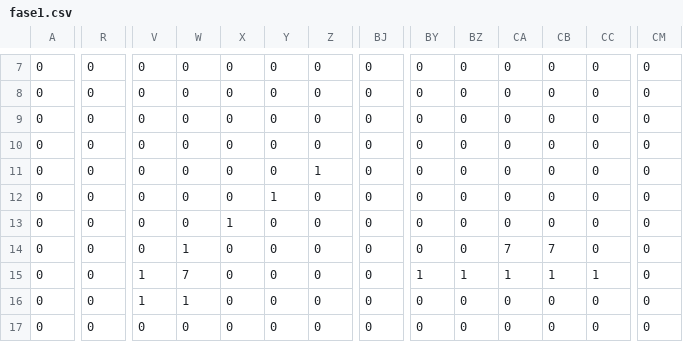
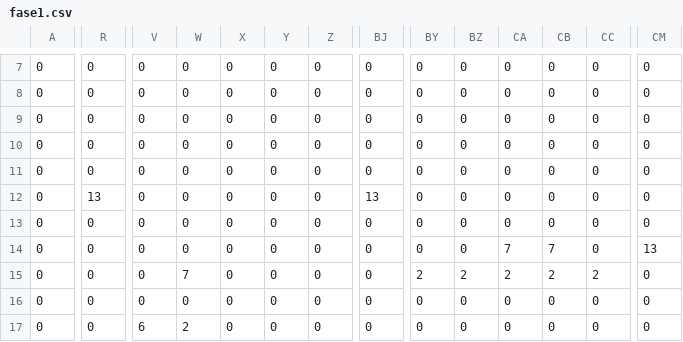
Before and after one commit to Weberttz/TrabalhoCG2D, a CSV file: Mapas/fase1.csv, drawn as a sheet; only a part is shown, gaps mark what is left out; the diff covers the shown part only; the diff names each change by its address in the sheet, - before the commit and + after, or states it on an @@ line.

Commit message:
refator: modifica csv da primeira fase

```diff
--- a/Mapas/fase1.csv
+++ b/Mapas/fase1.csv
-Z11: 1
+Z11: 0
-R12: 0
+R12: 13
-Y12: 1
+Y12: 0
-BJ12: 0
+BJ12: 13
-X13: 1
+X13: 0
-W14: 1
+W14: 0
-CM14: 0
+CM14: 13
-V15:V16: 1
+V15:V16: 0
-BY15: 1
+BY15: 2
-BZ15: 1
+BZ15: 2
-CA15: 1
+CA15: 2
-CB15: 1
+CB15: 2
-CC15: 1
+CC15: 2
-W16: 1
+W16: 0
-V17: 0
+V17: 6
-W17: 0
+W17: 2
```
Also changed, not shown: 68 edited cells elsewhere in this file.
